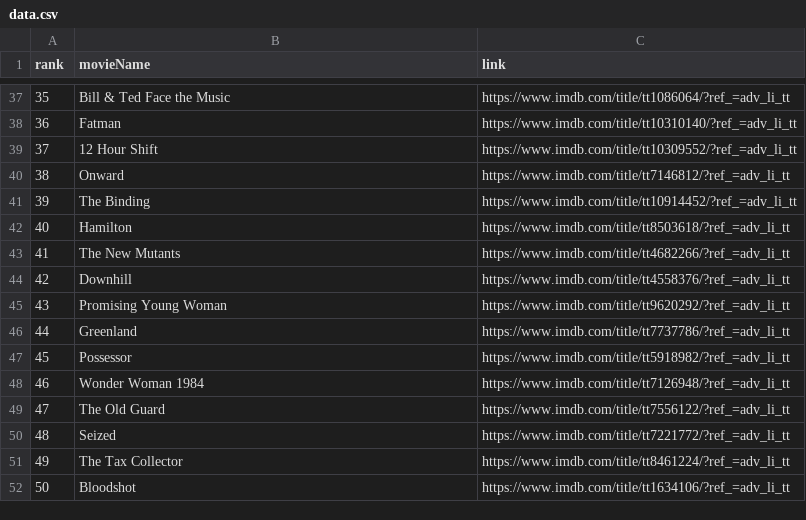
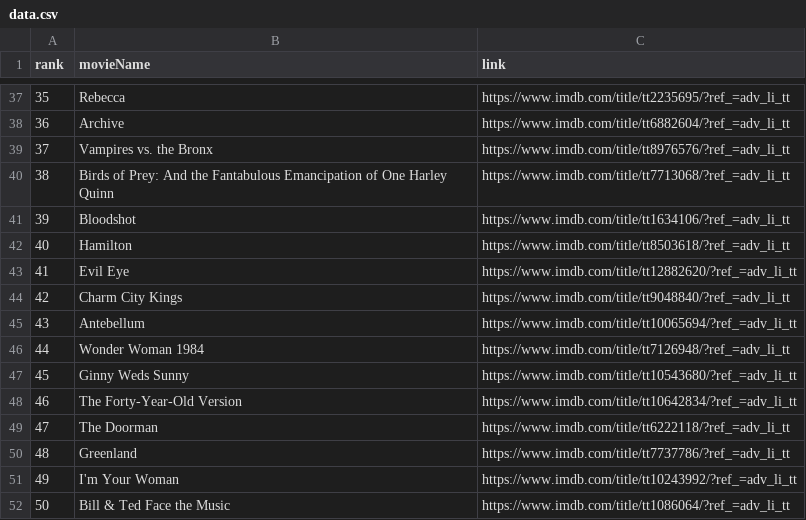
Before and after one commit to crazyuploader/IMDb_Top_50, a CSV file: Data/data.csv, drawn as a sheet; only a part is shown, gaps mark what is left out; the diff covers the shown part only.

```diff
--- a/Data/data.csv
+++ b/Data/data.csv
@@ -37,16 +37,16 @@ rank, movieName, link
-35, Bill & Ted Face the Music, https://www.imdb.com/title/tt1086064/?ref_=adv_li_tt
-36, Fatman, https://www.imdb.com/title/tt10310140/?ref_=adv_li_tt
-37, 12 Hour Shift, https://www.imdb.com/title/tt10309552/?ref_=adv_li_tt
-38, Onward, https://www.imdb.com/title/tt7146812/?ref_=adv_li_tt
-39, The Binding, https://www.imdb.com/title/tt10914452/?ref_=adv_li_tt
+35, Rebecca, https://www.imdb.com/title/tt2235695/?ref_=adv_li_tt
+36, Archive, https://www.imdb.com/title/tt6882604/?ref_=adv_li_tt
+37, Vampires vs. the Bronx, https://www.imdb.com/title/tt8976576/?ref_=adv_li_tt
+38, Birds of Prey: And the Fantabulous Emancipation of One Harley Quinn, https://www.imdb.com/title/tt7713068/?ref_=adv_li_tt
+39, Bloodshot, https://www.imdb.com/title/tt1634106/?ref_=adv_li_tt
 40, Hamilton, https://www.imdb.com/title/tt8503618/?ref_=adv_li_tt
-41, The New Mutants, https://www.imdb.com/title/tt4682266/?ref_=adv_li_tt
-42, Downhill, https://www.imdb.com/title/tt4558376/?ref_=adv_li_tt
-43, Promising Young Woman, https://www.imdb.com/title/tt9620292/?ref_=adv_li_tt
-44, Greenland, https://www.imdb.com/title/tt7737786/?ref_=adv_li_tt
-45, Possessor, https://www.imdb.com/title/tt5918982/?ref_=adv_li_tt
-46, Wonder Woman 1984, https://www.imdb.com/title/tt7126948/?ref_=adv_li_tt
-47, The Old Guard, https://www.imdb.com/title/tt7556122/?ref_=adv_li_tt
-48, Seized, https://www.imdb.com/title/tt7221772/?ref_=adv_li_tt
-49, The Tax Collector, https://www.imdb.com/title/tt8461224/?ref_=adv_li_tt
-50, Bloodshot, https://www.imdb.com/title/tt1634106/?ref_=adv_li_tt
+41, Evil Eye, https://www.imdb.com/title/tt12882620/?ref_=adv_li_tt
+42, Charm City Kings, https://www.imdb.com/title/tt9048840/?ref_=adv_li_tt
+43, Antebellum, https://www.imdb.com/title/tt10065694/?ref_=adv_li_tt
+44, Wonder Woman 1984, https://www.imdb.com/title/tt7126948/?ref_=adv_li_tt
+45, Ginny Weds Sunny, https://www.imdb.com/title/tt10543680/?ref_=adv_li_tt
+46, The Forty-Year-Old Version, https://www.imdb.com/title/tt10642834/?ref_=adv_li_tt
+47, The Doorman, https://www.imdb.com/title/tt6222118/?ref_=adv_li_tt
+48, Greenland, https://www.imdb.com/title/tt7737786/?ref_=adv_li_tt
+49, I'm Your Woman, https://www.imdb.com/title/tt10243992/?ref_=adv_li_tt
+50, Bill & Ted Face the Music, https://www.imdb.com/title/tt1086064/?ref_=adv_li_tt
```
Also changed, not shown: 64 edited cells elsewhere in this file, Data/T200/data.csv, 3 other files.
